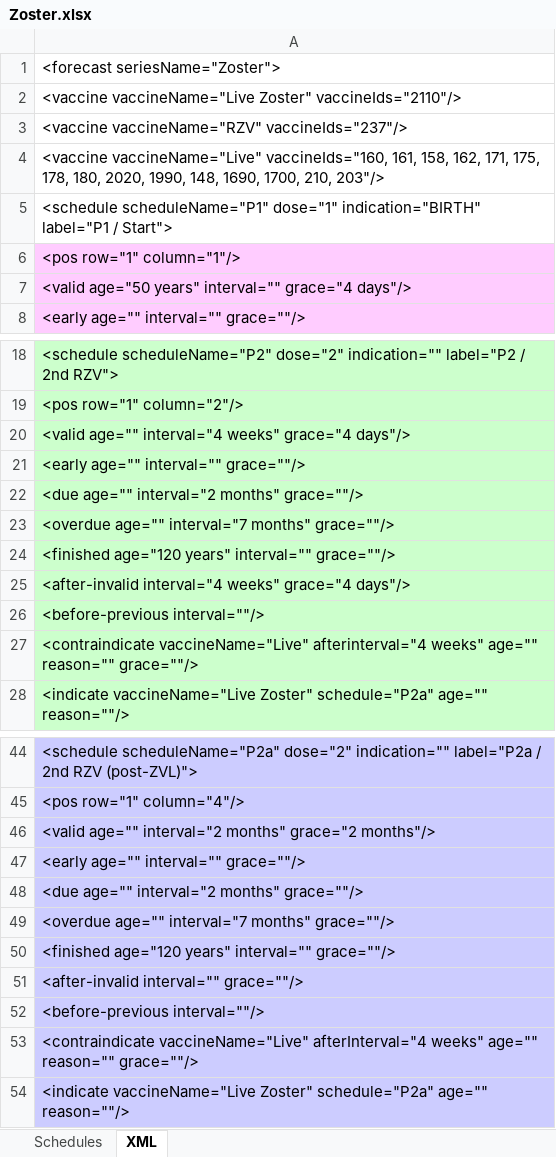
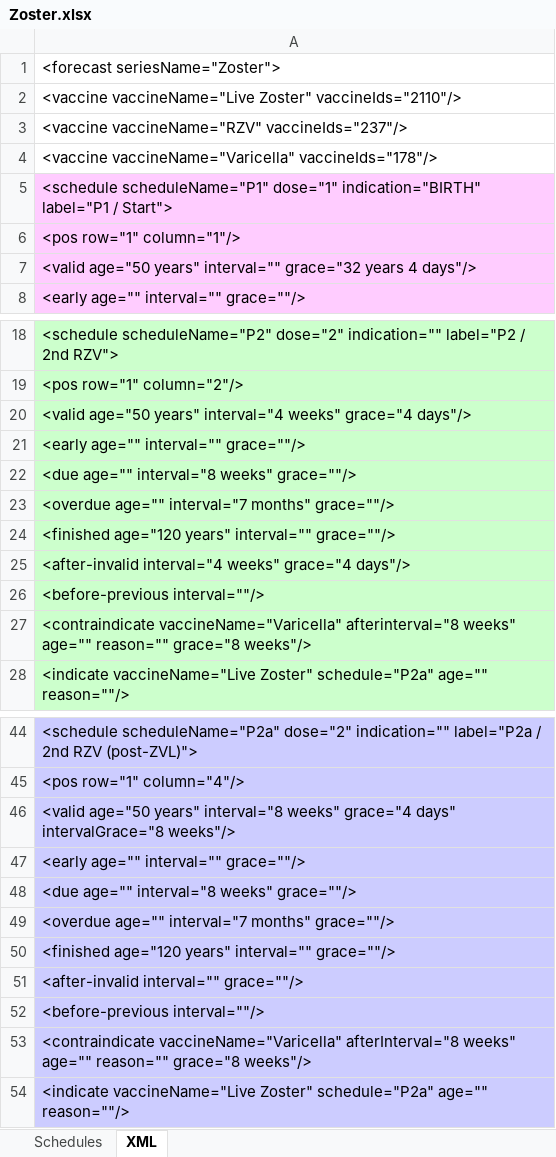
Before and after one commit to immregistries/LoneStarVaccineForecaster, an Excel workbook: schedules/Zoster.xlsx, sheet XML, drawn as a sheet; only a part is shown, gaps mark what is left out; values as stored, in another font and other column widths than the file's, no borders; the diff covers the shown part only; the diff names each change by its address in the sheet, - before the commit and + after, or states it on an @@ line.

```diff
--- a/schedules/Zoster.xlsx (sheet XML)
+++ b/schedules/Zoster.xlsx (sheet XML)
-A4: <vaccine vaccineName="Live" vaccineIds="160, 161, 158, 162, 171, 175, 178, 180, 2020, 1990, 148, 1690, 1700, 210, 203"/>
+A4: <vaccine vaccineName="Varicella" vaccineIds="178"/>
-A5 fill: none
+A5 fill: #FFCCFF
-A7: …years" interval="" grace="4 days"/>
+A7: …years" interval="" grace="32 years 4 days"/>
-A20: <valid age="" interval="4 weeks"…
+A20: <valid age="50 years" interval="4 weeks"…
-A22: <due age="" interval="2 months" grace=""/>
+A22: <due age="" interval="8 weeks" grace=""/>
-A27: <contraindicate vaccineName="Live" afterinterval="4 weeks" age="" reason="" grace=""/>
+A27: <contraindicate vaccineName="Varicella" afterinterval="8 weeks" age="" reason="" grace="8 weeks"/>
-A46: <valid age="" interval="2 months" grace="2 months"/>
+A46: <valid age="50 years" interval="8 weeks" grace="4 days" intervalGrace="8 weeks"/>
-A48: <due age="" interval="2 months" grace=""/>
+A48: <due age="" interval="8 weeks" grace=""/>
-A53: <contraindicate vaccineName="Live" afterInterval="4 weeks" age="" reason="" grace=""/>
+A53: <contraindicate vaccineName="Varicella" afterInterval="8 weeks" age="" reason="" grace="8 weeks"/>
```
Also changed, not shown: 3 edited cells elsewhere in this sheet, sheet Schedules, formulas that keep their value, charts or pictures, 5 other files.
